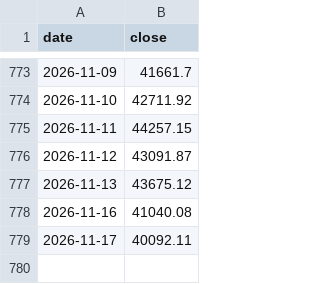
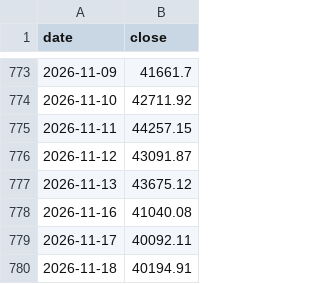
Before and after one commit to PoHsuanChou/tw-market-scanner, a CSV file: history/index/twii.csv, drawn as a sheet; only a part is shown, gaps mark what is left out.

```diff
--- a/history/index/twii.csv
+++ b/history/index/twii.csv
@@ -779 +779,2 @@ date,close
 2026-11-17,40092.11
+2026-11-18,40194.91
```
Also changed, not shown: history/adjust.csv, history/shares.csv, 19 other files.
